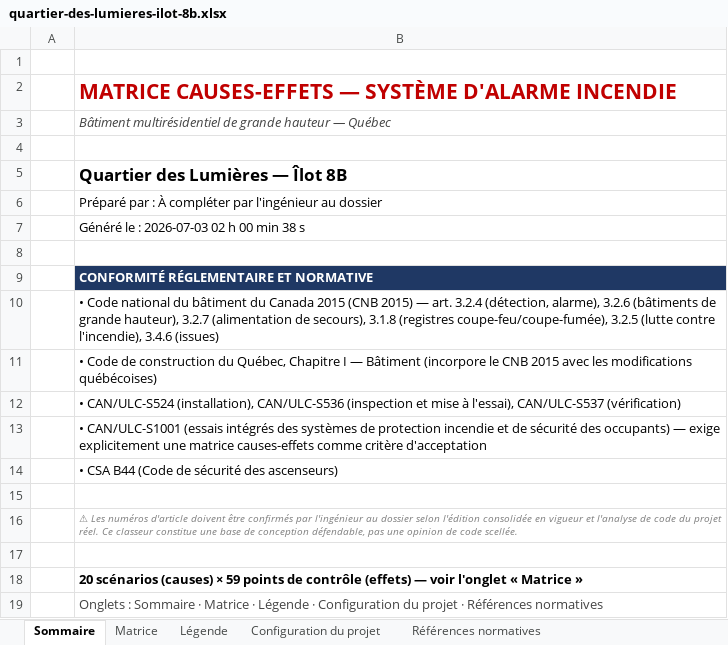
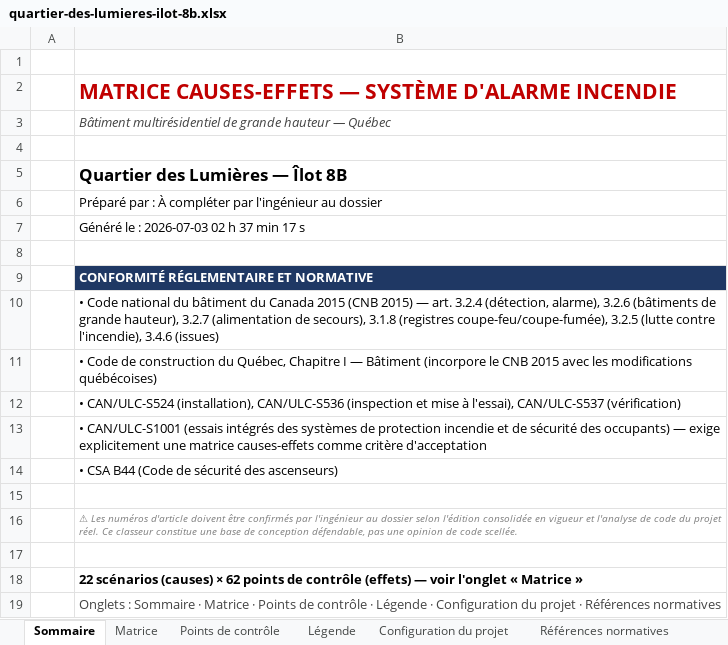
Before and after one commit to Gonz1996/psychic-couscous, an Excel workbook: fire-alarm-matrix/output/quartier-des-lumieres-ilot-8b.xlsx, sheet Sommaire, drawn as a sheet; values as stored, in another font and other column widths than the file's, no borders; the diff names each change by its address in the sheet, - before the commit and + after, or states it on an @@ line.

```diff
--- a/fire-alarm-matrix/output/quartier-des-lumieres-ilot-8b.xlsx (sheet Sommaire)
+++ b/fire-alarm-matrix/output/quartier-des-lumieres-ilot-8b.xlsx (sheet Sommaire)
+sheet tab: Points de contrôle
-B7: Généré le : 2026-07-03 02 h 00 min 38 s
+B7: Généré le : 2026-07-03 02 h 37 min 17 s
-B18: 20 scénarios (causes) × 59 points de…
+B18: 22 scénarios (causes) × 62 points de…
-B19: …Matrice · Légende ·…
+B19: …Matrice · Points de contrôle · Légende ·…
```
Also changed, not shown: sheet Matrice, sheet Configuration du projet, sheet Légende, sheet Références normatives, fire-alarm-matrix/output/tour-compartimentee-14-etages-1-cage-d-escalier-sans-garage-souterrain.xlsx, fire-alarm-matrix/output/tour-standard-22-etages-2-cages-d-escalier-garage-souterrain.xlsx, 14 other files.
